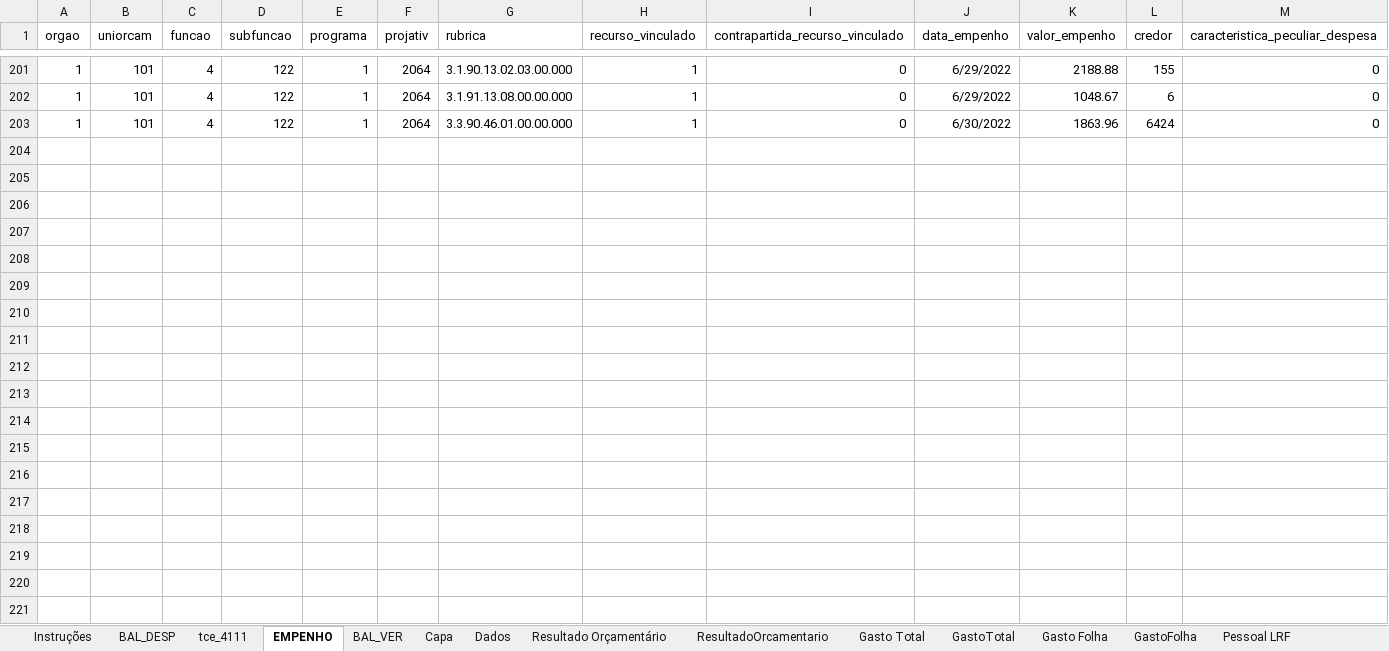
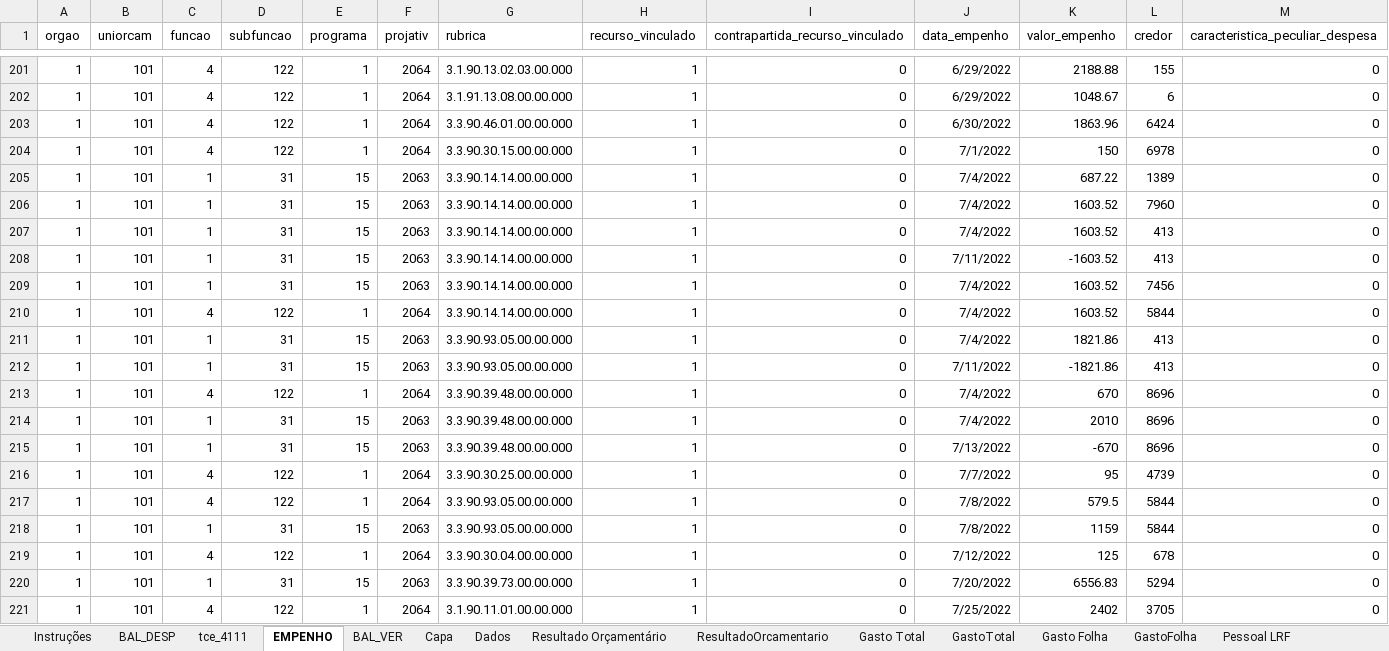
Before and after one commit to iddrs/indicadores, an Excel workbook: indicadores cm.xlsx, sheet EMPENHO, drawn as a sheet; only a part is shown, gaps mark what is left out; values as stored, in another font and other column widths than the file's, no borders; table styles not drawn; rows hold the shown columns only; the diff covers the shown part only; the diff names each change by its address in the sheet, - before the commit and + after, or states it on an @@ line.

```diff
--- a/indicadores cm.xlsx (sheet EMPENHO)
+++ b/indicadores cm.xlsx (sheet EMPENHO)
+row 204: 1 | 101 | 4 | 122 | 1 | 2064 | 3.3.90.30.15.00.00.000 | 1 | 0 | 7/1/2022 | 150 | 6978 | 0
+row 205: 1 | 101 | 1 | 31 | 15 | 2063 | 3.3.90.14.14.00.00.000 | 1 | 0 | 7/4/2022 | 687.22 | 1389 | 0
+row 206: 1 | 101 | 1 | 31 | 15 | 2063 | 3.3.90.14.14.00.00.000 | 1 | 0 | 7/4/2022 | 1603.52 | 7960 | 0
+row 207: 1 | 101 | 1 | 31 | 15 | 2063 | 3.3.90.14.14.00.00.000 | 1 | 0 | 7/4/2022 | 1603.52 | 413 | 0
+row 208: 1 | 101 | 1 | 31 | 15 | 2063 | 3.3.90.14.14.00.00.000 | 1 | 0 | 7/11/2022 | -1603.52 | 413 | 0
+row 209: 1 | 101 | 1 | 31 | 15 | 2063 | 3.3.90.14.14.00.00.000 | 1 | 0 | 7/4/2022 | 1603.52 | 7456 | 0
+row 210: 1 | 101 | 4 | 122 | 1 | 2064 | 3.3.90.14.14.00.00.000 | 1 | 0 | 7/4/2022 | 1603.52 | 5844 | 0
+row 211: 1 | 101 | 1 | 31 | 15 | 2063 | 3.3.90.93.05.00.00.000 | 1 | 0 | 7/4/2022 | 1821.86 | 413 | 0
+row 212: 1 | 101 | 1 | 31 | 15 | 2063 | 3.3.90.93.05.00.00.000 | 1 | 0 | 7/11/2022 | -1821.86 | 413 | 0
+row 213: 1 | 101 | 4 | 122 | 1 | 2064 | 3.3.90.39.48.00.00.000 | 1 | 0 | 7/4/2022 | 670 | 8696 | 0
+row 214: 1 | 101 | 1 | 31 | 15 | 2063 | 3.3.90.39.48.00.00.000 | 1 | 0 | 7/4/2022 | 2010 | 8696 | 0
+row 215: 1 | 101 | 1 | 31 | 15 | 2063 | 3.3.90.39.48.00.00.000 | 1 | 0 | 7/13/2022 | -670 | 8696 | 0
+row 216: 1 | 101 | 4 | 122 | 1 | 2064 | 3.3.90.30.25.00.00.000 | 1 | 0 | 7/7/2022 | 95 | 4739 | 0
+row 217: 1 | 101 | 4 | 122 | 1 | 2064 | 3.3.90.93.05.00.00.000 | 1 | 0 | 7/8/2022 | 579.5 | 5844 | 0
+row 218: 1 | 101 | 1 | 31 | 15 | 2063 | 3.3.90.93.05.00.00.000 | 1 | 0 | 7/8/2022 | 1159 | 5844 | 0
+row 219: 1 | 101 | 4 | 122 | 1 | 2064 | 3.3.90.30.04.00.00.000 | 1 | 0 | 7/12/2022 | 125 | 678 | 0
+row 220: 1 | 101 | 1 | 31 | 15 | 2063 | 3.3.90.39.73.00.00.000 | 1 | 0 | 7/20/2022 | 6556.83 | 5294 | 0
+row 221: 1 | 101 | 4 | 122 | 1 | 2064 | 3.1.90.11.01.00.00.000 | 1 | 0 | 7/25/2022 | 2402 | 3705 | 0
```
Also changed, not shown: 13 added rows elsewhere in this sheet, sheet tce_4111, sheet BAL_VER, sheet BAL_DESP, sheet Resultado Orçamentário, sheet Gasto Folha, sheet Gasto Total, 11 more sheets, formulas that keep their value, 6 other files.
